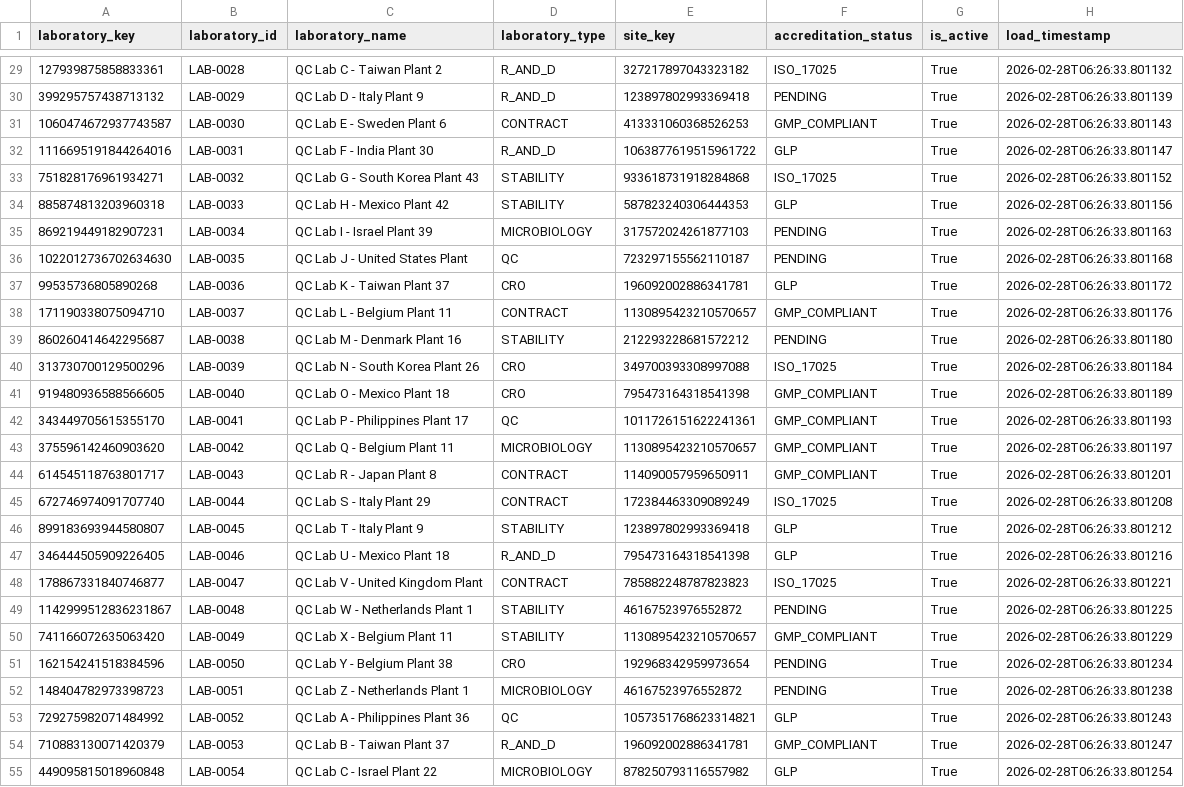
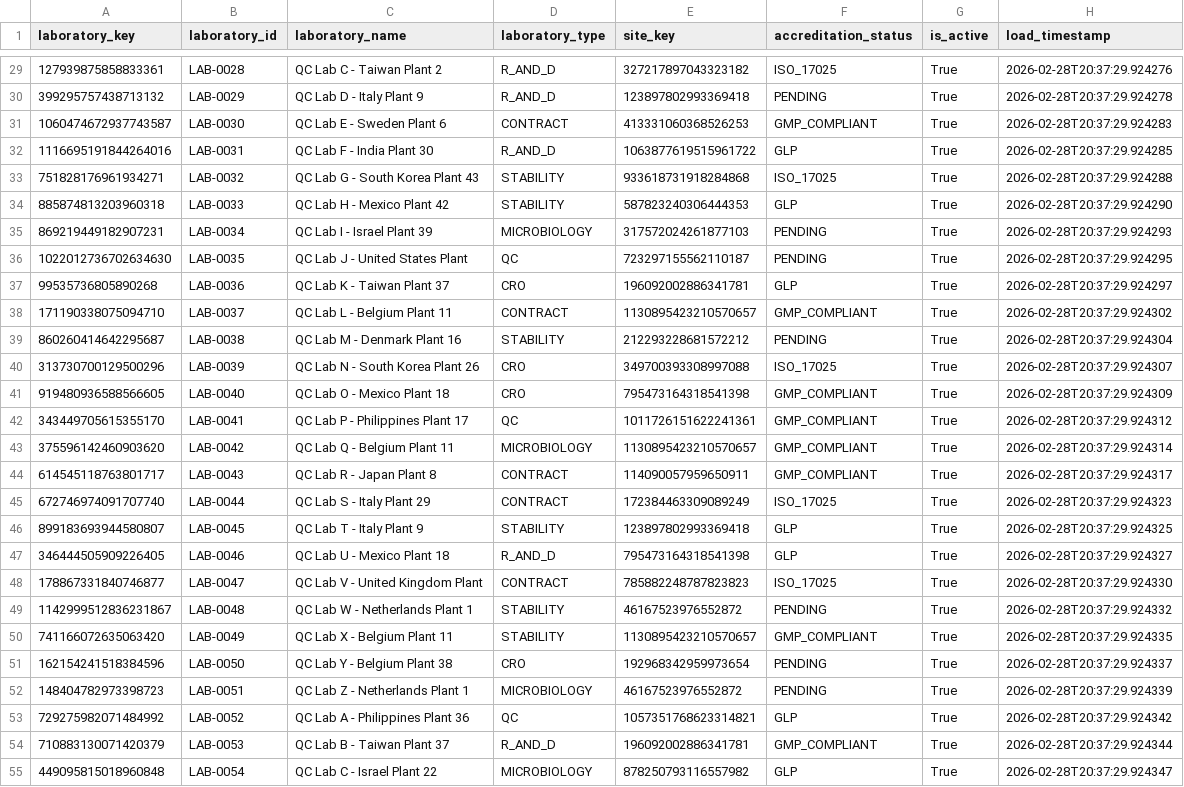
Before and after one commit to kdumapathy/pharma-quality, a CSV file: synthetic_data/dim_laboratory.csv, drawn as a sheet; only a part is shown, gaps mark what is left out; the diff covers the shown part only; the diff names each change by its address in the sheet, - before the commit and + after, or states it on an @@ line.

```diff
--- a/synthetic_data/dim_laboratory.csv
+++ b/synthetic_data/dim_laboratory.csv
-H29 (load_timestamp): 2026-02-28T06:26:33.801132
+H29 (load_timestamp): 2026-02-28T20:37:29.924276
-H30 (load_timestamp): 2026-02-28T06:26:33.801139
+H30 (load_timestamp): 2026-02-28T20:37:29.924278
-H31 (load_timestamp): 2026-02-28T06:26:33.801143
+H31 (load_timestamp): 2026-02-28T20:37:29.924283
-H32 (load_timestamp): 2026-02-28T06:26:33.801147
+H32 (load_timestamp): 2026-02-28T20:37:29.924285
-H33 (load_timestamp): 2026-02-28T06:26:33.801152
+H33 (load_timestamp): 2026-02-28T20:37:29.924288
-H34 (load_timestamp): 2026-02-28T06:26:33.801156
+H34 (load_timestamp): 2026-02-28T20:37:29.924290
-H35 (load_timestamp): 2026-02-28T06:26:33.801163
+H35 (load_timestamp): 2026-02-28T20:37:29.924293
-H36 (load_timestamp): 2026-02-28T06:26:33.801168
+H36 (load_timestamp): 2026-02-28T20:37:29.924295
-H37 (load_timestamp): 2026-02-28T06:26:33.801172
+H37 (load_timestamp): 2026-02-28T20:37:29.924297
-H38 (load_timestamp): 2026-02-28T06:26:33.801176
+H38 (load_timestamp): 2026-02-28T20:37:29.924302
-H39 (load_timestamp): 2026-02-28T06:26:33.801180
+H39 (load_timestamp): 2026-02-28T20:37:29.924304
-H40 (load_timestamp): 2026-02-28T06:26:33.801184
+H40 (load_timestamp): 2026-02-28T20:37:29.924307
-H41 (load_timestamp): 2026-02-28T06:26:33.801189
+H41 (load_timestamp): 2026-02-28T20:37:29.924309
-H42 (load_timestamp): 2026-02-28T06:26:33.801193
+H42 (load_timestamp): 2026-02-28T20:37:29.924312
-H43 (load_timestamp): 2026-02-28T06:26:33.801197
+H43 (load_timestamp): 2026-02-28T20:37:29.924314
-H44 (load_timestamp): 2026-02-28T06:26:33.801201
+H44 (load_timestamp): 2026-02-28T20:37:29.924317
-H45 (load_timestamp): 2026-02-28T06:26:33.801208
+H45 (load_timestamp): 2026-02-28T20:37:29.924323
-H46 (load_timestamp): 2026-02-28T06:26:33.801212
+H46 (load_timestamp): 2026-02-28T20:37:29.924325
-H47 (load_timestamp): 2026-02-28T06:26:33.801216
+H47 (load_timestamp): 2026-02-28T20:37:29.924327
-H48 (load_timestamp): 2026-02-28T06:26:33.801221
+H48 (load_timestamp): 2026-02-28T20:37:29.924330
-H49 (load_timestamp): 2026-02-28T06:26:33.801225
+H49 (load_timestamp): 2026-02-28T20:37:29.924332
-H50 (load_timestamp): 2026-02-28T06:26:33.801229
+H50 (load_timestamp): 2026-02-28T20:37:29.924335
-H51 (load_timestamp): 2026-02-28T06:26:33.801234
+H51 (load_timestamp): 2026-02-28T20:37:29.924337
-H52 (load_timestamp): 2026-02-28T06:26:33.801238
+H52 (load_timestamp): 2026-02-28T20:37:29.924339
-H53 (load_timestamp): 2026-02-28T06:26:33.801243
+H53 (load_timestamp): 2026-02-28T20:37:29.924342
-H54 (load_timestamp): 2026-02-28T06:26:33.801247
+H54 (load_timestamp): 2026-02-28T20:37:29.924344
-H55 (load_timestamp): 2026-02-28T06:26:33.801254
+H55 (load_timestamp): 2026-02-28T20:37:29.924347
```
Also changed, not shown: 53 edited cells elsewhere in this file, synthetic_data/dim_batch.csv, synthetic_data/dim_instrument.csv, 10 other files.
